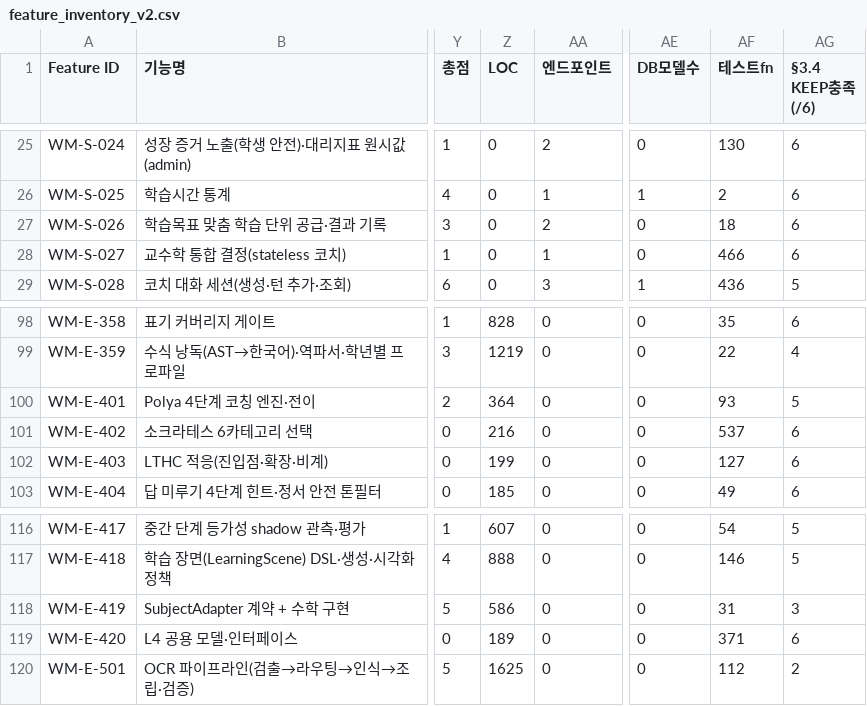
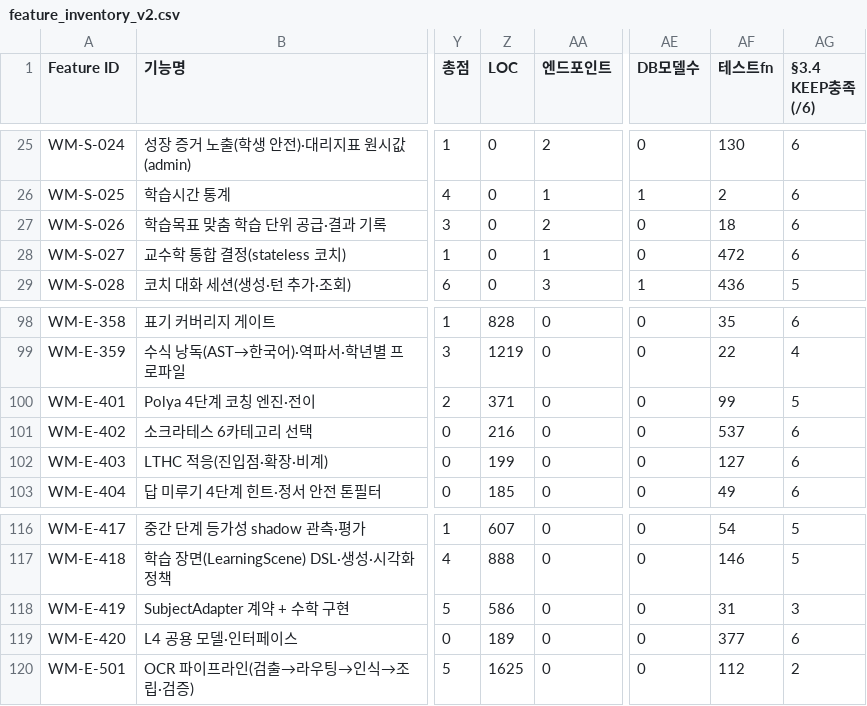
Before and after one commit to doldori7/WhyMath, a CSV file: backlog/inventory/feature_inventory_v2.csv, drawn as a sheet; only a part is shown, gaps mark what is left out; the diff names each change by its address in the sheet, - before the commit and + after, or states it on an @@ line.

```diff
--- a/backlog/inventory/feature_inventory_v2.csv
+++ b/backlog/inventory/feature_inventory_v2.csv
-AF28 (테스트fn): 466
+AF28 (테스트fn): 472
-Z100 (LOC): 364
+Z100 (LOC): 371
-AF100 (테스트fn): 93
+AF100 (테스트fn): 99
-AF119 (테스트fn): 371
+AF119 (테스트fn): 377
```
Also changed, not shown: 1 other file.
